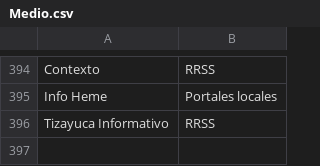
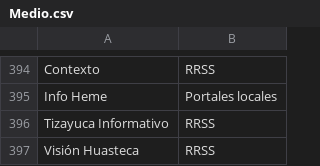
Before and after one commit to thelonious9/Enlaces, a CSV file: Medio.csv, drawn as a sheet; only a part is shown, gaps mark what is left out.

```diff
--- a/Medio.csv
+++ b/Medio.csv
@@ -396 +396,2 @@ Info Heme,Portales locales
 Tizayuca Informativo,RRSS
+Visión Huasteca,RRSS
```
Also changed, not shown: Firma.csv.
